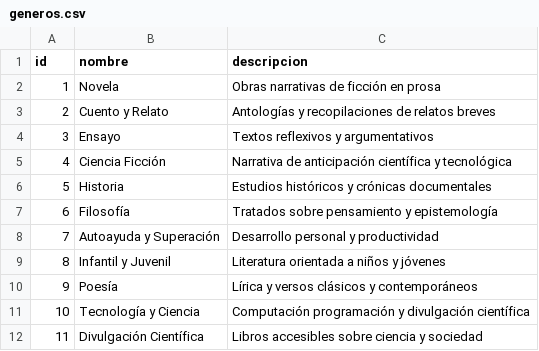
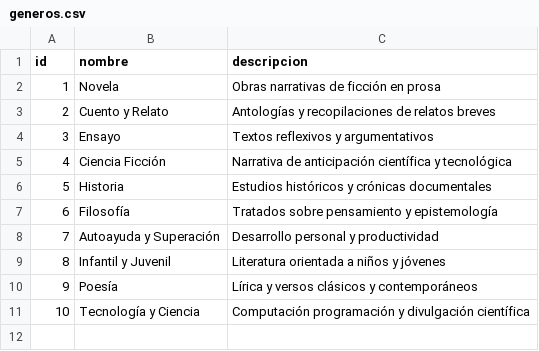
Before and after one commit to leonelrivera/book-manager-test, a CSV file: src/book_manager/migrations/csv/generos.csv, drawn as a sheet.

```diff
--- a/src/book_manager/migrations/csv/generos.csv
+++ b/src/book_manager/migrations/csv/generos.csv
@@ -11,2 +11 @@ id,nombre,descripcion
 10,Tecnología y Ciencia,Computación programación y divulgación científica
-11,Divulgación Científica,Libros accesibles sobre ciencia y sociedad
```
Also changed, not shown: src/book_manager/migrations/csv/cotizaciones.csv, src/book_manager/migrations/csv/editoriales.csv, 10 other files.
